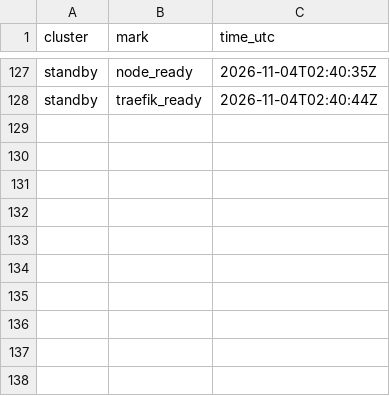
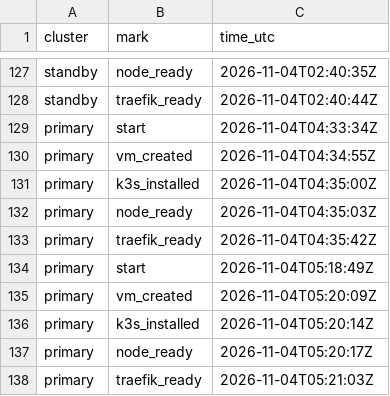
Before and after one commit to qivarnq3g/cloud-native-disaster-recovery, a CSV file: data/azure/cluster-build.csv, drawn as a sheet; only a part is shown, gaps mark what is left out.

```diff
--- a/data/azure/cluster-build.csv
+++ b/data/azure/cluster-build.csv
@@ -128 +128,11 @@ standby,node_ready,2026-11-04T02:40:35Z
 standby,traefik_ready,2026-11-04T02:40:44Z
+primary,start,2026-11-04T04:33:34Z
+primary,vm_created,2026-11-04T04:34:55Z
+primary,k3s_installed,2026-11-04T04:35:00Z
+primary,node_ready,2026-11-04T04:35:03Z
+primary,traefik_ready,2026-11-04T04:35:42Z
+primary,start,2026-11-04T05:18:49Z
+primary,vm_created,2026-11-04T05:20:09Z
+primary,k3s_installed,2026-11-04T05:20:14Z
+primary,node_ready,2026-11-04T05:20:17Z
+primary,traefik_ready,2026-11-04T05:21:03Z
```
Also changed, not shown: data/azure/deploy.csv, data/azure/dns-switch.csv, 25 other files.
